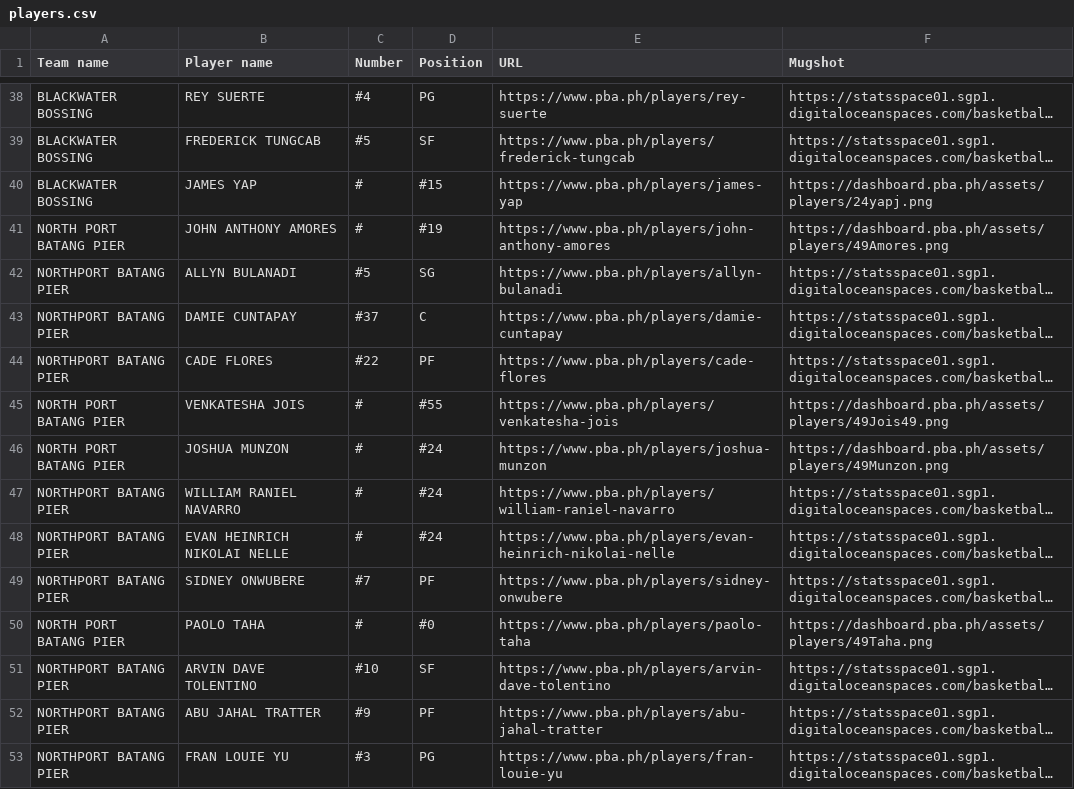
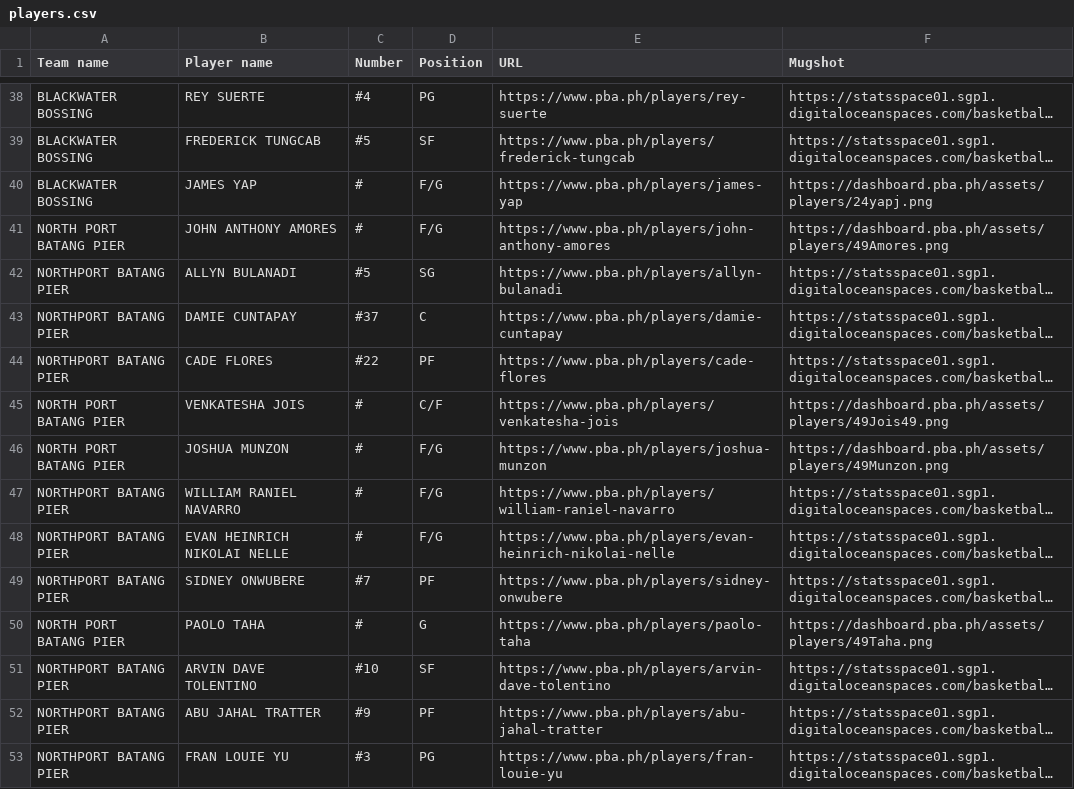
Before and after one commit to rlarbois/pba-repo, a CSV file: players.csv, drawn as a sheet; only a part is shown, gaps mark what is left out; long unchanged cells end in …; the diff covers the shown part only; the diff names each change by its address in the sheet, - before the commit and + after, or states it on an @@ line.

Commit message:
position and number update

```diff
--- a/players.csv
+++ b/players.csv
-D40 (Position): #15
+D40 (Position): F/G
-D41 (Position): #19
+D41 (Position): F/G
-D45 (Position): #55
+D45 (Position): C/F
-D46:D48 (Position): #24
+D46:D48 (Position): F/G
-D50 (Position): #0
+D50 (Position): G
```
Also changed, not shown: 44 edited cells elsewhere in this file, 1 other file.
